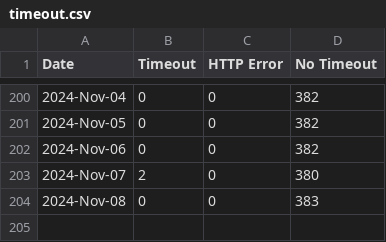
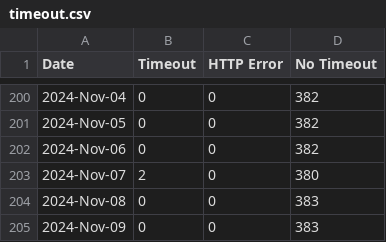
Before and after one commit to lgdd/liferay-dxp-releases, a CSV file: timeout.csv, drawn as a sheet; only a part is shown, gaps mark what is left out; the diff names each change by its address in the sheet, - before the commit and + after, or states it on an @@ line.

```diff
--- a/timeout.csv
+++ b/timeout.csv
+row 205: 2024-Nov-09 | 0 | 0 | 383
```
Also changed, not shown: 1 other file.
